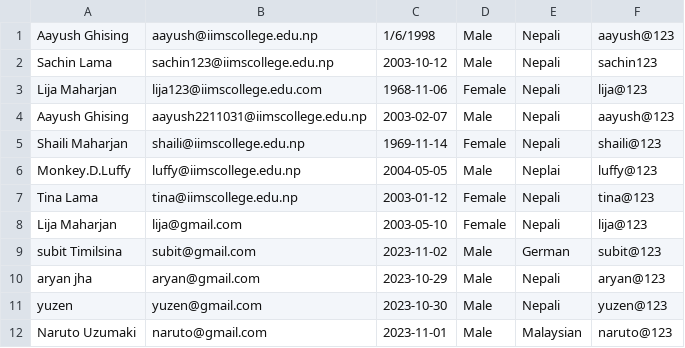
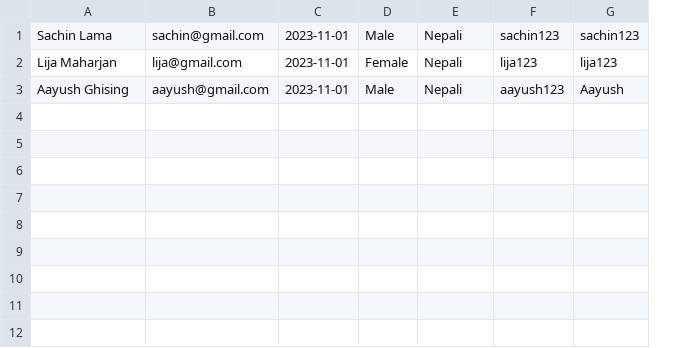
Before and after one commit to kadotaislost/Advanced-ProgrammingAssignment, a CSV file: src/main/resources/userDetails.csv, drawn as a sheet; removed rows and columns are numbered as before the commit, all else as after; the diff names each change by its address in the sheet, - before the commit and + after, or states it on an @@ line.

```diff
--- a/src/main/resources/userDetails.csv
+++ b/src/main/resources/userDetails.csv
-column B, rows 2-4: sachin123@iimscollege.edu.np | lija123@iimscollege.edu.com | aayush2211031@iimscollege.edu.np
-column C, rows 2-4: 2003-10-12 | 1968-11-06 | 2003-02-07
+column B, rows 1-3: sachin@gmail.com | lija@gmail.com | aayush@gmail.com
+column C, rows 1-3: all 2023-11-01
-column F, rows 2-4: sachin123 | lija@123 | aayush@123
+column F, rows 1-3: sachin123 | lija123 | aayush123
+column G, rows 1-3: sachin123 | lija123 | Aayush
-row 1: Aayush Ghising | aayush@iimscollege.edu.np | 1/6/1998 | Male | Nepali | aayush@123
-row 5: Shaili Maharjan | shaili@iimscollege.edu.np | 1969-11-14 | Female | Nepali | shaili@123
-row 6: Monkey.D.Luffy | luffy@iimscollege.edu.np | 2004-05-05 | Male | Neplai | luffy@123
-row 7: Tina Lama | tina@iimscollege.edu.np | 2003-01-12 | Female | Nepali | tina@123
-row 8: Lija Maharjan | lija@gmail.com | 2003-05-10 | Female | Nepali | lija@123
-row 9: subit Timilsina | subit@gmail.com | 2023-11-02 | Male | German | subit@123
-row 10: aryan jha | aryan@gmail.com | 2023-10-29 | Male | Nepali | aryan@123
-row 11: yuzen | yuzen@gmail.com | 2023-10-30 | Male | Nepali | yuzen@123
-row 12: Naruto Uzumaki | naruto@gmail.com | 2023-11-01 | Male | Malaysian | naruto@123
```
Also changed, not shown: 7 other files.
